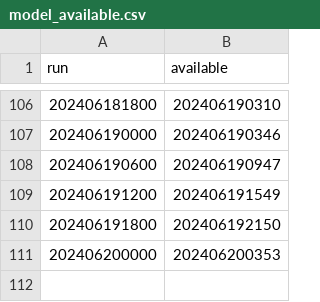
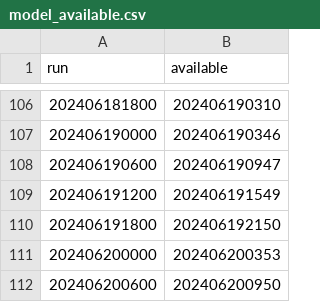
Before and after one commit to srmullens/jet_stream_bot, a CSV file: model_available.csv, drawn as a sheet; only a part is shown, gaps mark what is left out.

Commit message:
Add changes

```diff
--- a/model_available.csv
+++ b/model_available.csv
@@ -111 +111,2 @@ run,available
 202406200000,202406200353
+202406200600,202406200950
```
